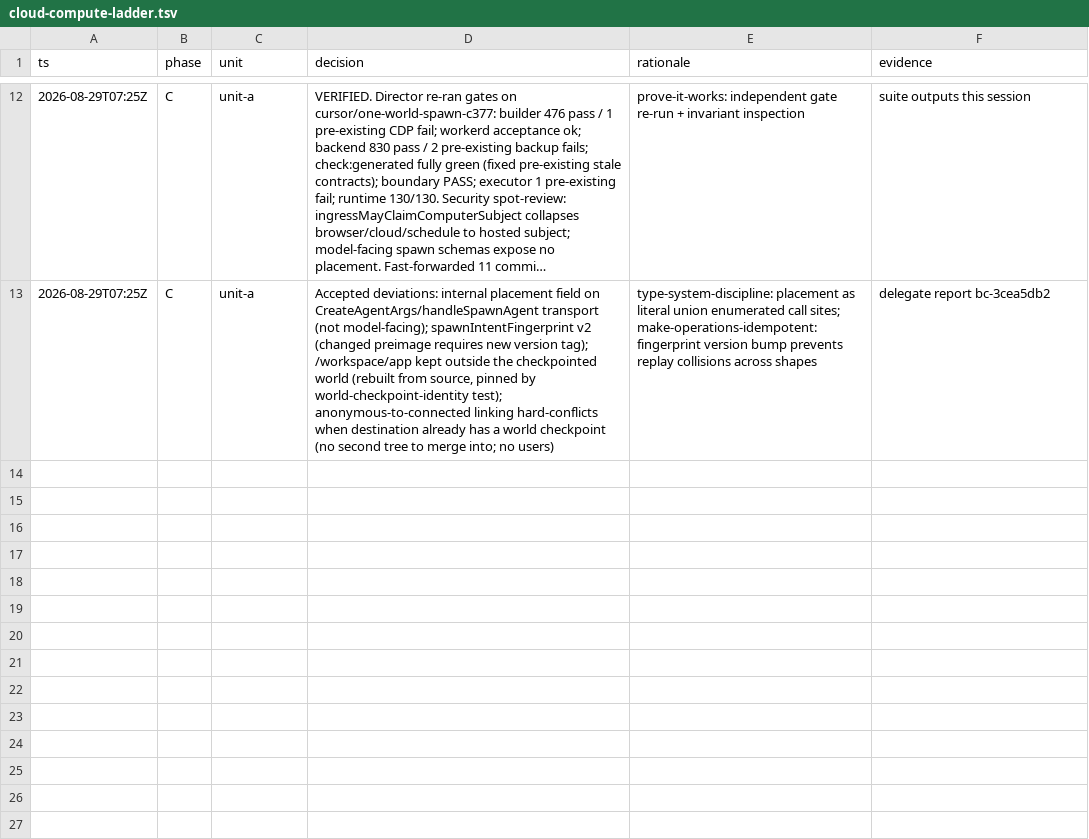
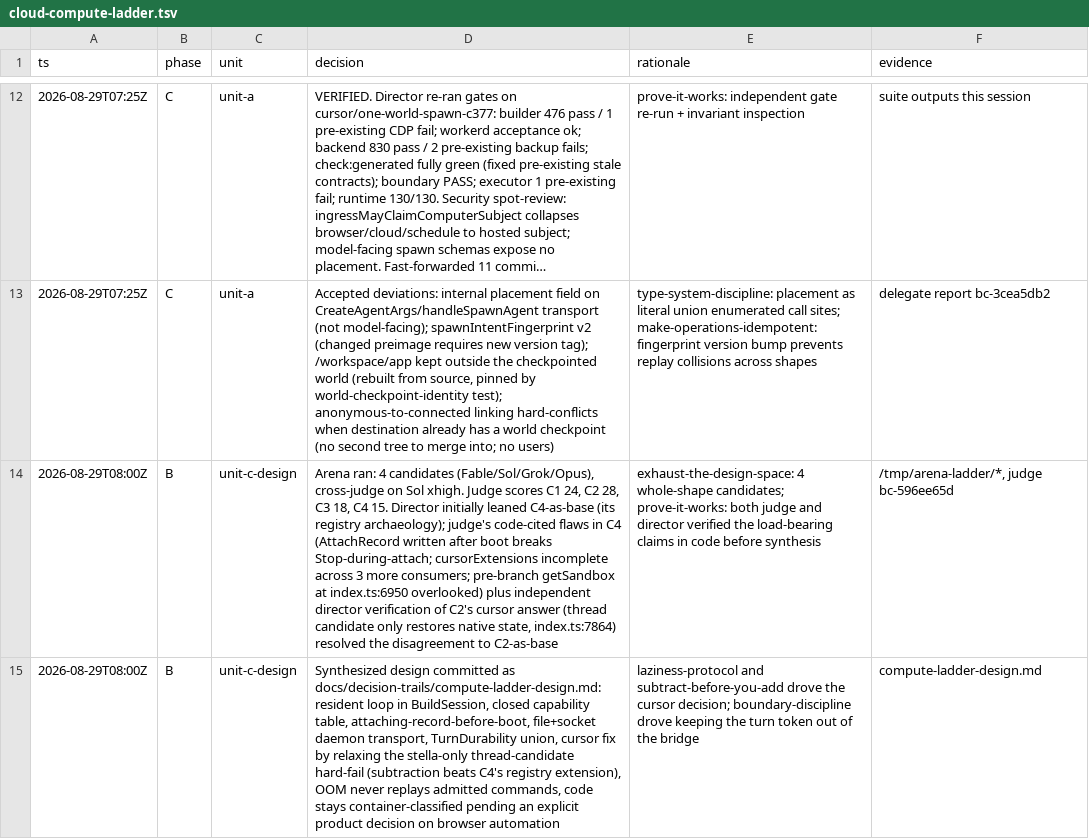
Before and after one commit to ruuxi/stella-v2, a TSV file: docs/decision-trails/cloud-compute-ladder.tsv, drawn as a sheet; only a part is shown, gaps mark what is left out; long unchanged cells end in …; the diff names each change by its address in the sheet, - before the commit and + after, or states it on an @@ line.

```diff
--- a/docs/decision-trails/cloud-compute-ladder.tsv
+++ b/docs/decision-trails/cloud-compute-ladder.tsv
+row 14: 2026-08-29T08:00Z | B | unit-c-design | Arena ran: 4 candidates (Fable/Sol/Grok/Opus), cross-judge on Sol xhigh. Judge scores C1 24, C2 28, C3 18, C4 15. Director initially leaned C4-as-base (its registry archaeology); judge's code-cited flaws in C4 (AttachRecord written after boot breaks Stop-during-attach; cursorExtensions incomplete across 3 more consumers; pre-branch getSandbox at index.ts:6950 overlooked) plus independent director verification of C2's cursor answer (thread candidate only restores native state, index.ts:7864) resolved the disagreement to C2-as-base | exhaust-the-design-space: 4 whole-shape candidates; prove-it-works: both judge and director verified the load-bearing claims in code before synthesis | /tmp/arena-ladder/*, judge bc-596ee65d
+row 15: 2026-08-29T08:00Z | B | unit-c-design | Synthesized design committed as docs/decision-trails/compute-ladder-design.md: resident loop in BuildSession, closed capability table, attaching-record-before-boot, file+socket daemon transport, TurnDurability union, cursor fix by relaxing the stella-only thread-candidate hard-fail (subtraction beats C4's registry extension), OOM never replays admitted commands, code stays container-classified pending an explicit product decision on browser automation | laziness-protocol and subtract-before-you-add drove the cursor decision; boundary-discipline drove keeping the turn token out of the bridge | compute-ladder-design.md
```
Also changed, not shown: 1 other file.
